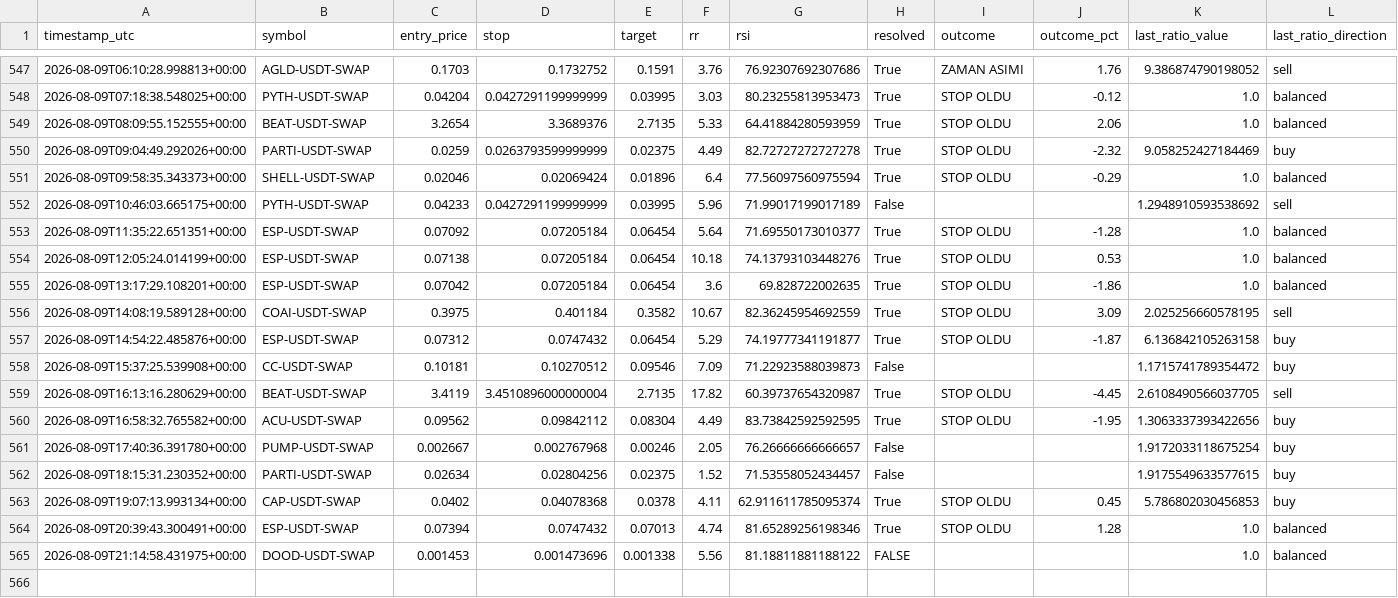
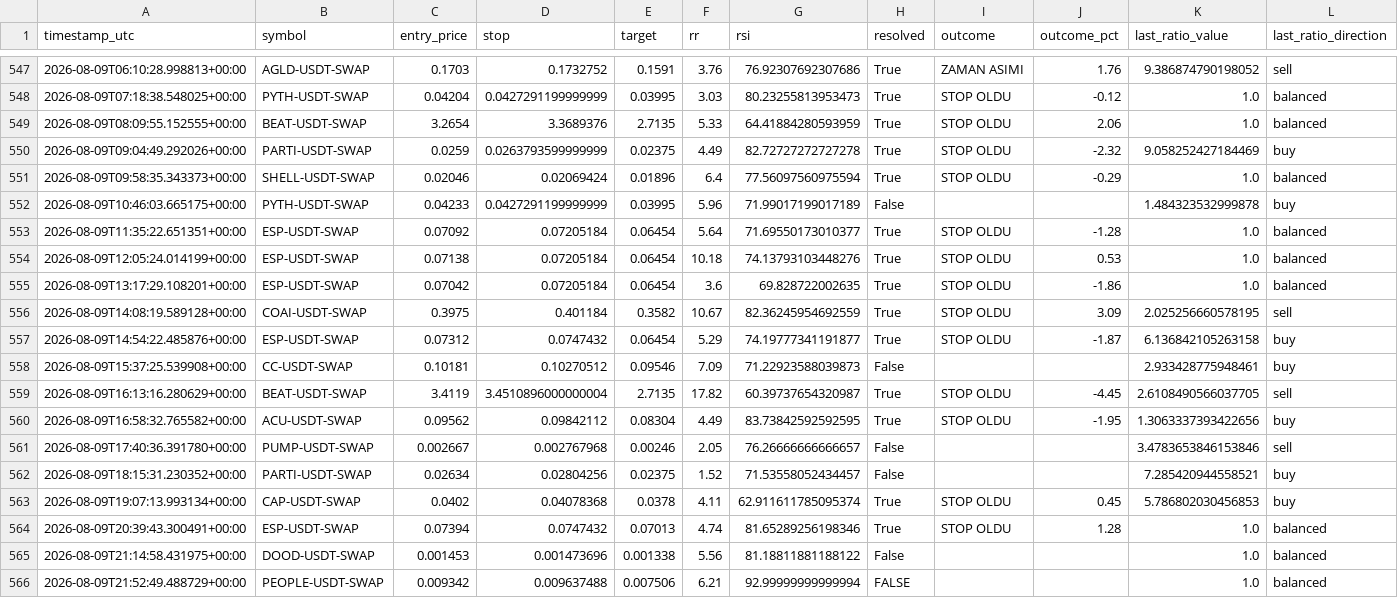
Before and after one commit to beceriksi/pailesortbulan, a CSV file: signals_log.csv, drawn as a sheet; only a part is shown, gaps mark what is left out.

```diff
--- a/signals_log.csv
+++ b/signals_log.csv
@@ -551,3 +551,3 @@ timestamp_utc,symbol,entry_price,stop,target,rr,rsi,resolved,outcome,outcome_pct
 2026-08-09T09:58:35.343373+00:00,SHELL-USDT-SWAP,0.02046,0.02069424,0.01896,6.4,77.56097560975594,True,STOP OLDU,-0.29,1.0,balanced
-2026-08-09T10:46:03.665175+00:00,PYTH-USDT-SWAP,0.04233,0.0427291199999999,0.03995,5.96,71.99017199017189,False,,,1.2948910593538692,sell
+2026-08-09T10:46:03.665175+00:00,PYTH-USDT-SWAP,0.04233,0.0427291199999999,0.03995,5.96,71.99017199017189,False,,,1.484323532999878,buy
 2026-08-09T11:35:22.651351+00:00,ESP-USDT-SWAP,0.07092,0.07205184,0.06454,5.64,71.69550173010377,True,STOP OLDU,-1.28,1.0,balanced
@@ -557,9 +557,10 @@ timestamp_utc,symbol,entry_price,stop,target,rr,rsi,resolved,outcome,outcome_pct
 2026-08-09T14:54:22.485876+00:00,ESP-USDT-SWAP,0.07312,0.0747432,0.06454,5.29,74.19777341191877,True,STOP OLDU,-1.87,6.136842105263158,buy
-2026-08-09T15:37:25.539908+00:00,CC-USDT-SWAP,0.10181,0.10270512,0.09546,7.09,71.22923588039873,False,,,1.1715741789354472,buy
+2026-08-09T15:37:25.539908+00:00,CC-USDT-SWAP,0.10181,0.10270512,0.09546,7.09,71.22923588039873,False,,,2.933428775948461,buy
 2026-08-09T16:13:16.280629+00:00,BEAT-USDT-SWAP,3.4119,3.4510896000000004,2.7135,17.82,60.39737654320987,True,STOP OLDU,-4.45,2.6108490566037705,sell
 2026-08-09T16:58:32.765582+00:00,ACU-USDT-SWAP,0.09562,0.09842112,0.08304,4.49,83.73842592592595,True,STOP OLDU,-1.95,1.3063337393422656,buy
-2026-08-09T17:40:36.391780+00:00,PUMP-USDT-SWAP,0.002667,0.002767968,0.00246,2.05,76.26666666666657,False,,,1.9172033118675254,buy
-2026-08-09T18:15:31.230352+00:00,PARTI-USDT-SWAP,0.02634,0.02804256,0.02375,1.52,71.53558052434457,False,,,1.9175549633577615,buy
+2026-08-09T17:40:36.391780+00:00,PUMP-USDT-SWAP,0.002667,0.002767968,0.00246,2.05,76.26666666666657,False,,,3.4783653846153846,sell
+2026-08-09T18:15:31.230352+00:00,PARTI-USDT-SWAP,0.02634,0.02804256,0.02375,1.52,71.53558052434457,False,,,7.285420944558521,buy
 2026-08-09T19:07:13.993134+00:00,CAP-USDT-SWAP,0.0402,0.04078368,0.0378,4.11,62.911611785095374,True,STOP OLDU,0.45,5.786802030456853,buy
 2026-08-09T20:39:43.300491+00:00,ESP-USDT-SWAP,0.07394,0.0747432,0.07013,4.74,81.65289256198346,True,STOP OLDU,1.28,1.0,balanced
-2026-08-09T21:14:58.431975+00:00,DOOD-USDT-SWAP,0.001453,0.001473696,0.001338,5.56,81.18811881188122,FALSE,,,1.0,balanced
+2026-08-09T21:14:58.431975+00:00,DOOD-USDT-SWAP,0.001453,0.001473696,0.001338,5.56,81.18811881188122,False,,,1.0,balanced
+2026-08-09T21:52:49.488729+00:00,PEOPLE-USDT-SWAP,0.009342,0.009637488,0.007506,6.21,92.99999999999994,FALSE,,,1.0,balanced
```
